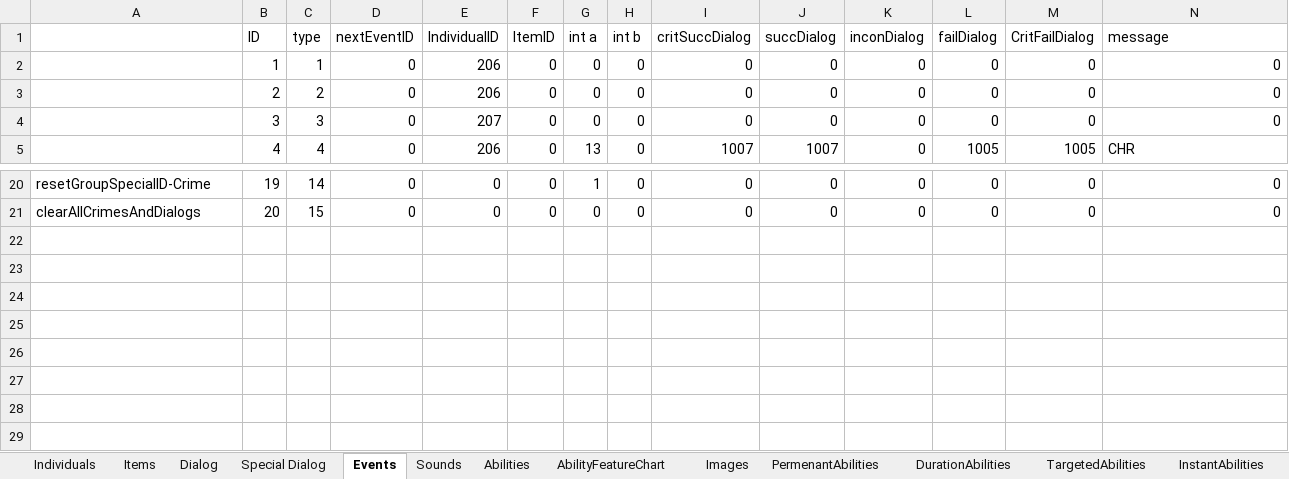
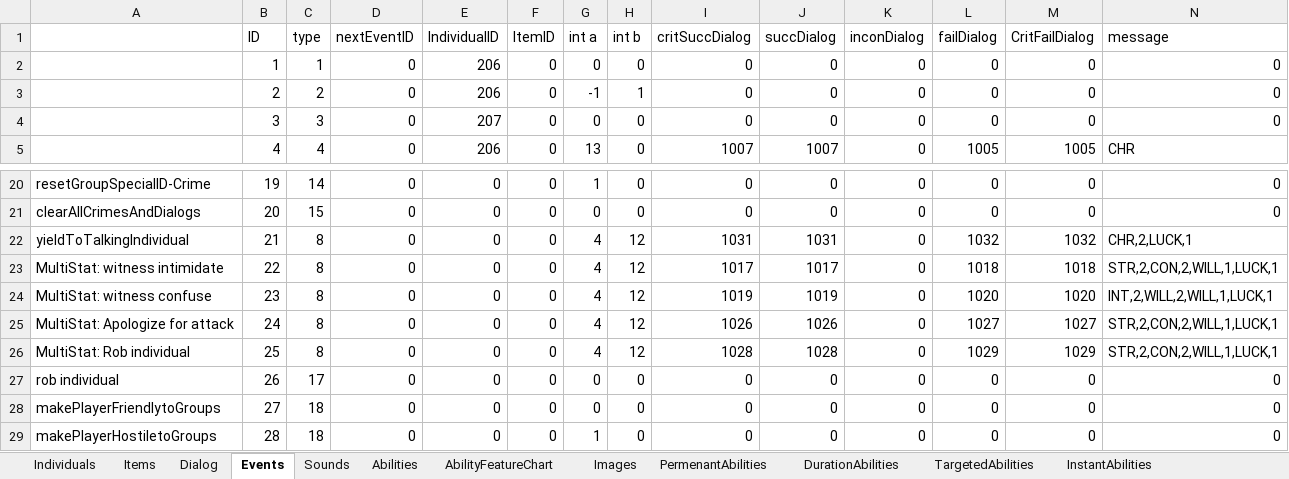
Before and after one commit to schil227/Natural_1, an Excel workbook: GameData.xlsx, sheet Events, drawn as a sheet; only a part is shown, gaps mark what is left out; values as stored, in another font and other column widths than the file's, no borders; rows hold the shown columns only; the diff names each change by its address in the sheet, - before the commit and + after, or states it on an @@ line.

Commit message:
I've added a new special dialog behavior to separate individuals who are attacked to those who witnessed a crime. In the big picture, the difference is new contextual dialog options, e.g. apologizing for attacking them or returning the item you stole from them.
Anyway that's implemented, which was mostly dialog/event configuration
changes, with some changes to the crime event - specifically, if you
attack an npc out of guard LoS (so the guards dont know you're a threat)
then do it again in LoS, the guards will see you as a threat as well.
You can then yield to either hostile npc or guards to stop both groups
from attacking.

```diff
--- a/GameData.xlsx (sheet Events)
+++ b/GameData.xlsx (sheet Events)
-sheet tab: Special Dialog
-G3 (int a): 0
+G3 (int a): -1
-H3 (int b): 0
+H3 (int b): 1
+row 22: yieldToTalkingIndividual | 21 | 8 | 0 | 0 | 0 | 4 | 12 | 1031 | 1031 | 0 | 1032 | 1032 | CHR,2,LUCK,1
+row 23: MultiStat: witness intimidate | 22 | 8 | 0 | 0 | 0 | 4 | 12 | 1017 | 1017 | 0 | 1018 | 1018 | STR,2,CON,2,WILL,1,LUCK,1
+row 24: MultiStat: witness confuse | 23 | 8 | 0 | 0 | 0 | 4 | 12 | 1019 | 1019 | 0 | 1020 | 1020 | INT,2,WILL,2,WILL,1,LUCK,1
+row 25: MultiStat: Apologize for attack | 24 | 8 | 0 | 0 | 0 | 4 | 12 | 1026 | 1026 | 0 | 1027 | 1027 | STR,2,CON,2,WILL,1,LUCK,1
+row 26: MultiStat: Rob individual | 25 | 8 | 0 | 0 | 0 | 4 | 12 | 1028 | 1028 | 0 | 1029 | 1029 | STR,2,CON,2,WILL,1,LUCK,1
+row 27: rob individual | 26 | 17 | 0 | 0 | 0 | 0 | 0 | 0 | 0 | 0 | 0 | 0 | 0
+row 28: makePlayerFriendlytoGroups | 27 | 18 | 0 | 0 | 0 | 0 | 0 | 0 | 0 | 0 | 0 | 0 | 0
+row 29: makePlayerHostiletoGroups | 28 | 18 | 0 | 0 | 0 | 1 | 0 | 0 | 0 | 0 | 0 | 0 | 0
```
Also changed, not shown: sheet Dialog, sheet Individuals, formulas that keep their value, 13 other files.
